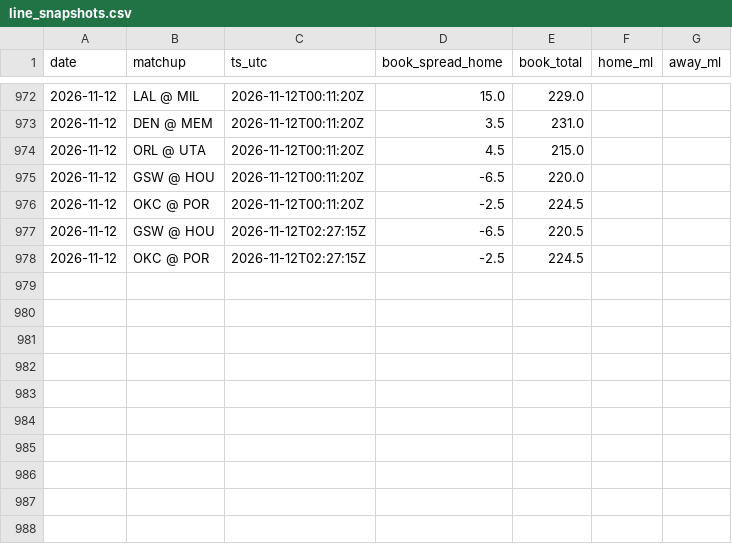
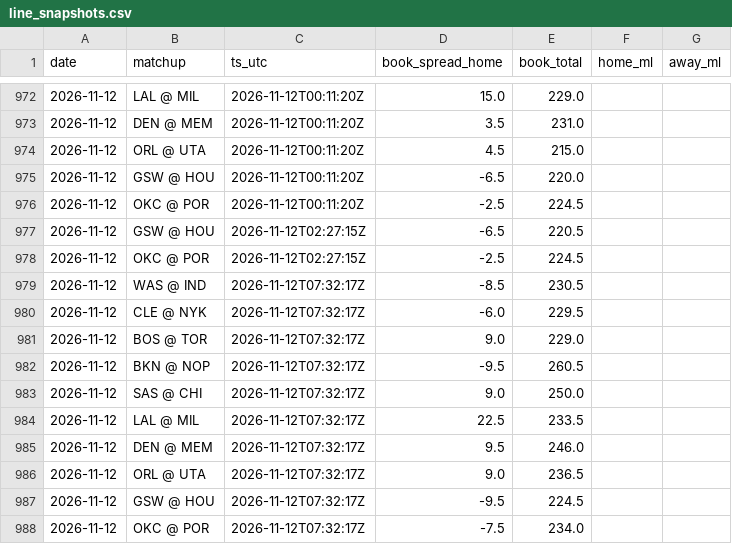
Before and after one commit to jack-more/MORELLOSIMS, a CSV file: nba_pipeline/data/line_snapshots.csv, drawn as a sheet; only a part is shown, gaps mark what is left out.

```diff
--- a/nba_pipeline/data/line_snapshots.csv
+++ b/nba_pipeline/data/line_snapshots.csv
@@ -978 +978,11 @@ date,matchup,ts_utc,book_spread_home,book_total,home_ml,away_ml
 2026-11-12,OKC @ POR,2026-11-12T02:27:15Z,-2.5,224.5,,
+2026-11-12,WAS @ IND,2026-11-12T07:32:17Z,-8.5,230.5,,
+2026-11-12,CLE @ NYK,2026-11-12T07:32:17Z,-6.0,229.5,,
+2026-11-12,BOS @ TOR,2026-11-12T07:32:17Z,9.0,229.0,,
+2026-11-12,BKN @ NOP,2026-11-12T07:32:17Z,-9.5,260.5,,
+2026-11-12,SAS @ CHI,2026-11-12T07:32:17Z,9.0,250.0,,
+2026-11-12,LAL @ MIL,2026-11-12T07:32:17Z,22.5,233.5,,
+2026-11-12,DEN @ MEM,2026-11-12T07:32:17Z,9.5,246.0,,
+2026-11-12,ORL @ UTA,2026-11-12T07:32:17Z,9.0,236.5,,
+2026-11-12,GSW @ HOU,2026-11-12T07:32:17Z,-9.5,224.5,,
+2026-11-12,OKC @ POR,2026-11-12T07:32:17Z,-7.5,234.0,,
```
Also changed, not shown: 4 other files.
